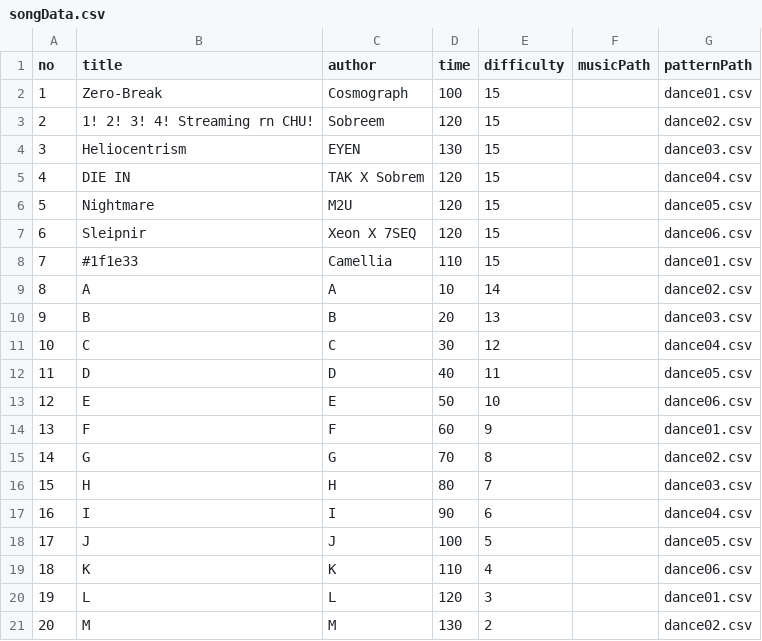
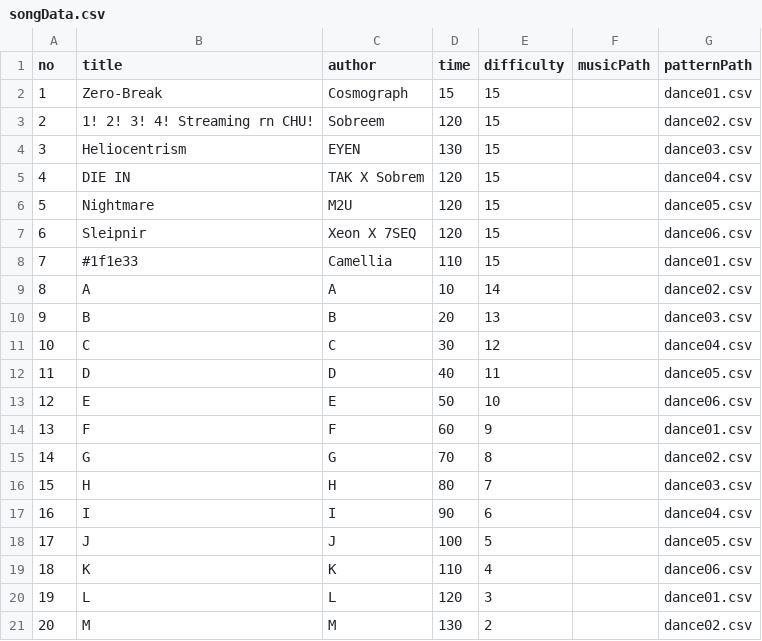
Before and after one commit to shydraiya/dance-game-project, a CSV file: Assets/Data/songData.csv, drawn as a sheet.

```diff
--- a/Assets/Data/songData.csv
+++ b/Assets/Data/songData.csv
@@ -1,3 +1,3 @@
 no,title,author,time,difficulty,musicPath,patternPath
-1,Zero-Break,Cosmograph,100,15,,dance01.csv
+1,Zero-Break,Cosmograph,15,15,,dance01.csv
 2,1! 2! 3! 4! Streaming rn CHU!,Sobreem,120,15,,dance02.csv
```
Also changed, not shown: 6 other files.
